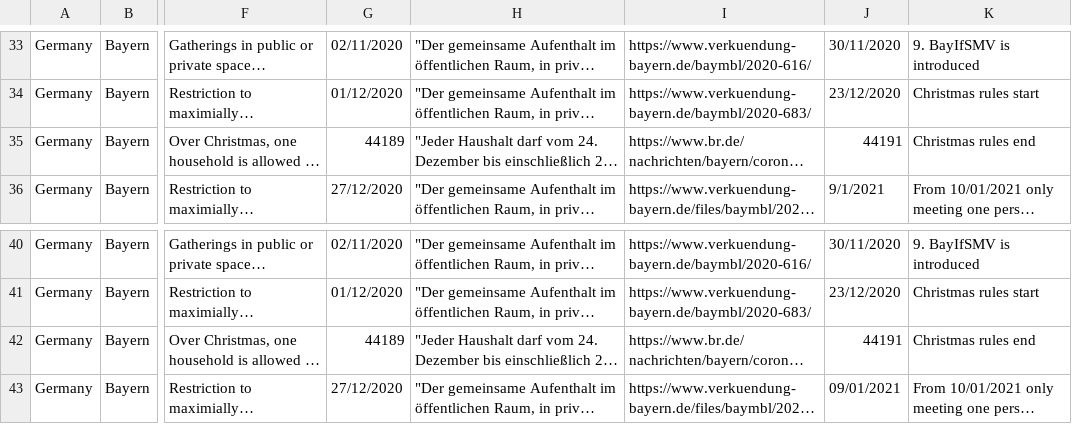
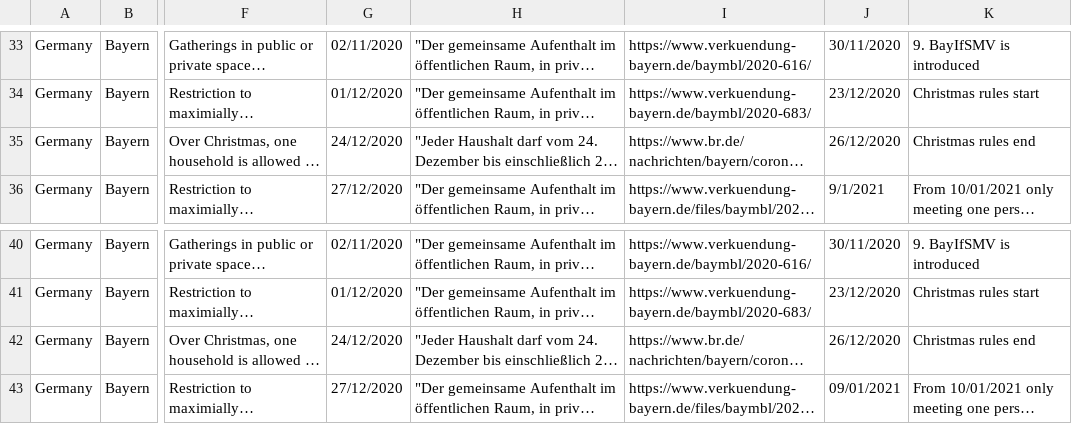
Before and after one commit to MrinankSharma/COVID19NPISecondWave, a CSV file: data/npi_data/germany.csv, drawn as a sheet; only a part is shown, gaps mark what is left out; long unchanged cells end in …; the diff names each change by its address in the sheet, - before the commit and + after, or states it on an @@ line.

```diff
--- a/data/npi_data/germany.csv
+++ b/data/npi_data/germany.csv
-G35: 44189
+G35: 24/12/2020
-J35: 44191
+J35: 26/12/2020
-G42: 44189
+G42: 24/12/2020
-J42: 44191
+J42: 26/12/2020
```
Also changed, not shown: data/npi_data/austria.csv, data/npi_data/england.csv, 2 other files.
